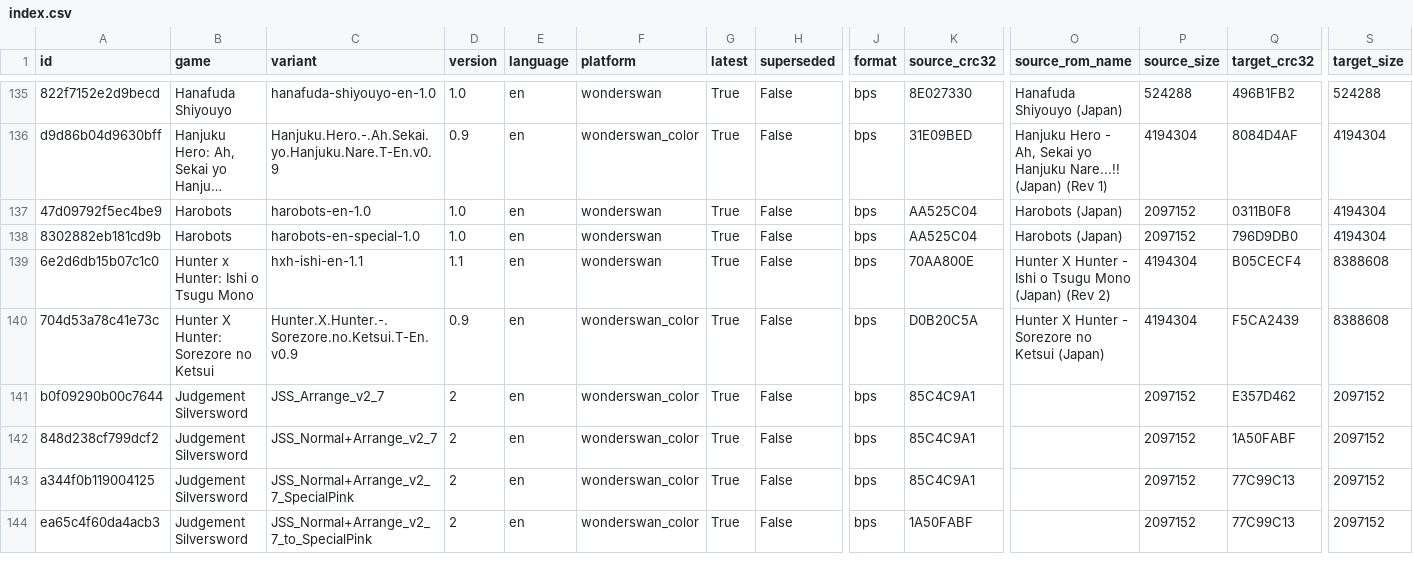
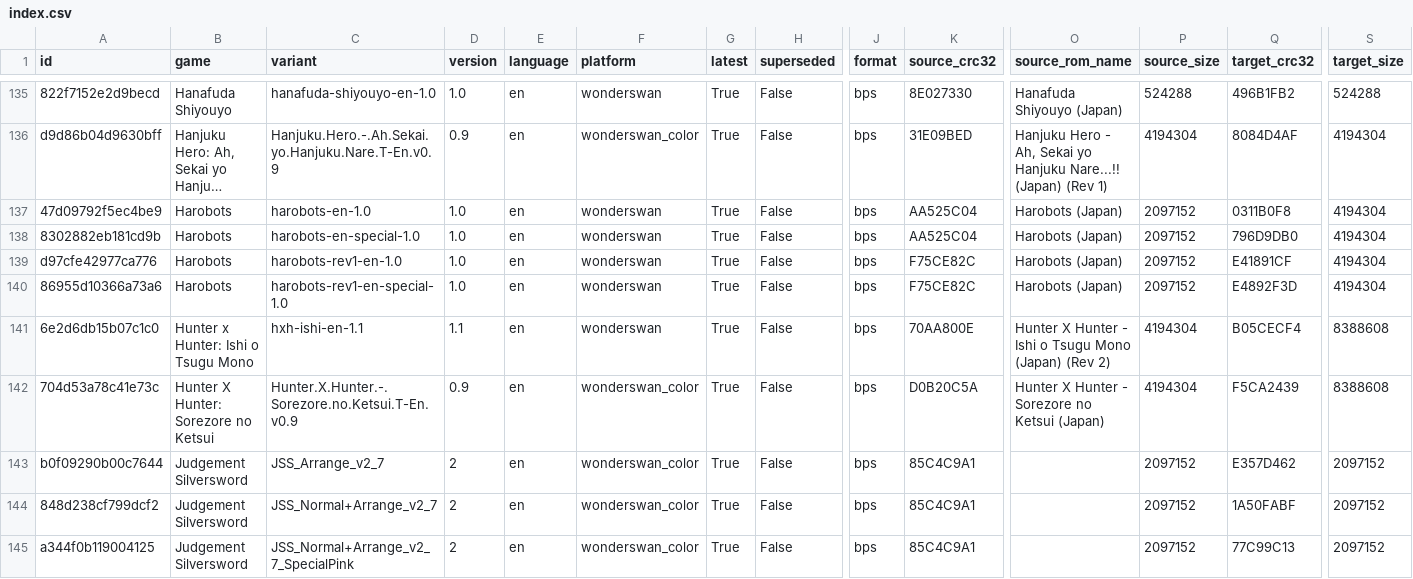
Before and after one commit to mariovirgili/WonderSwan_bps_repo, a CSV file: index.csv, drawn as a sheet; only a part is shown, gaps mark what is left out; the shorter side is filled out with more unchanged rows; long unchanged cells end in …; rows hold the shown columns only; the diff names each change by its address in the sheet, - before the commit and + after, or states it on an @@ line.

```diff
--- a/index.csv
+++ b/index.csv
+row 139: d97cfe42977ca776 | Harobots | harobots-rev1-en-1.0 | 1.0 | en | wonderswan | True | False | bps | F75CE82C | Harobots (Japan) | 2097152 | E41891CF | 4194304
+row 140: 86955d10366a73a6 | Harobots | harobots-rev1-en-special-1.0 | 1.0 | en | wonderswan | True | False | bps | F75CE82C | Harobots (Japan) | 2097152 | E4892F3D | 4194304
```
Also changed, not shown: 34 other files.
